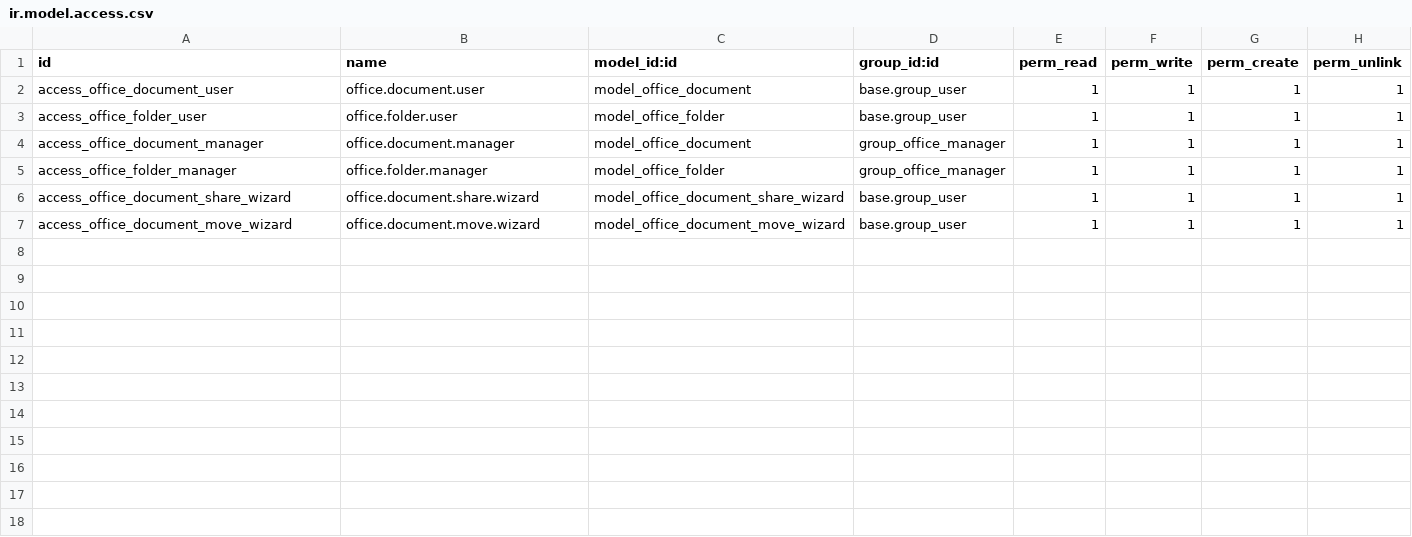
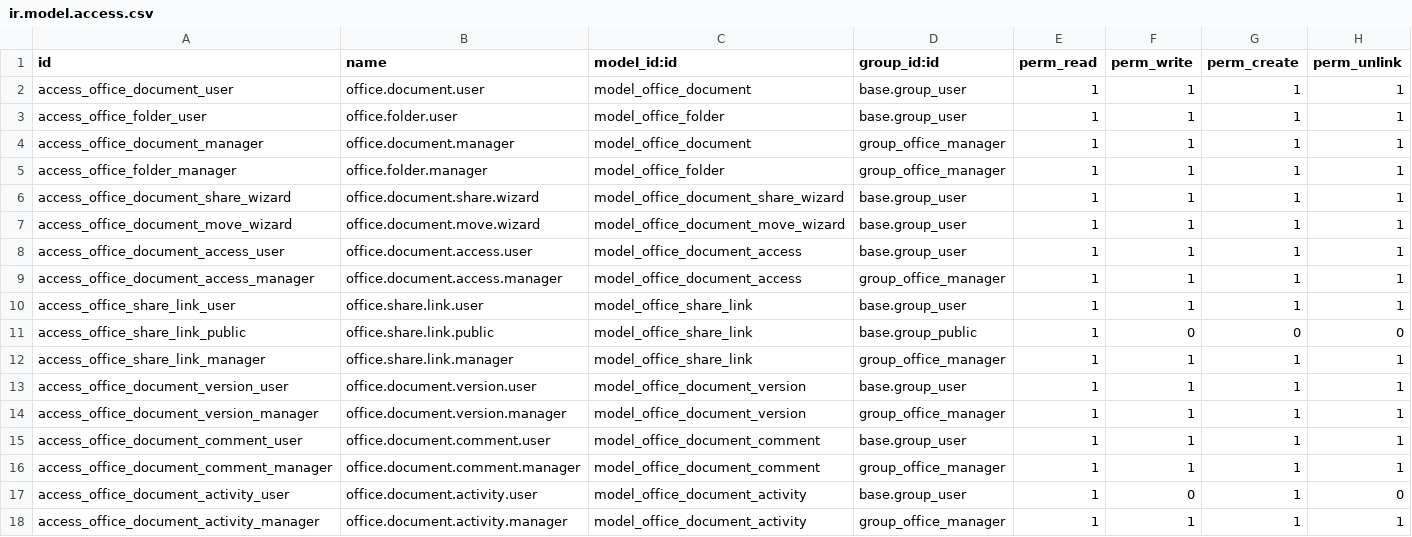
Before and after one commit to abeleyasu/my-odoo-modules, a CSV file: office_document_creator/security/ir.model.access.csv, drawn as a sheet.

```diff
--- a/office_document_creator/security/ir.model.access.csv
+++ b/office_document_creator/security/ir.model.access.csv
@@ -7 +7,12 @@ access_office_document_share_wizard,office.document.share.wizard,model_office_do
 access_office_document_move_wizard,office.document.move.wizard,model_office_document_move_wizard,base.group_user,1,1,1,1
+access_office_document_access_user,office.document.access.user,model_office_document_access,base.group_user,1,1,1,1
+access_office_document_access_manager,office.document.access.manager,model_office_document_access,group_office_manager,1,1,1,1
+access_office_share_link_user,office.share.link.user,model_office_share_link,base.group_user,1,1,1,1
+access_office_share_link_public,office.share.link.public,model_office_share_link,base.group_public,1,0,0,0
+access_office_share_link_manager,office.share.link.manager,model_office_share_link,group_office_manager,1,1,1,1
+access_office_document_version_user,office.document.version.user,model_office_document_version,base.group_user,1,1,1,1
+access_office_document_version_manager,office.document.version.manager,model_office_document_version,group_office_manager,1,1,1,1
+access_office_document_comment_user,office.document.comment.user,model_office_document_comment,base.group_user,1,1,1,1
+access_office_document_comment_manager,office.document.comment.manager,model_office_document_comment,group_office_manager,1,1,1,1
+access_office_document_activity_user,office.document.activity.user,model_office_document_activity,base.group_user,1,0,1,0
+access_office_document_activity_manager,office.document.activity.manager,model_office_document_activity,group_office_manager,1,1,1,1
```
Also changed, not shown: 55 other files.
